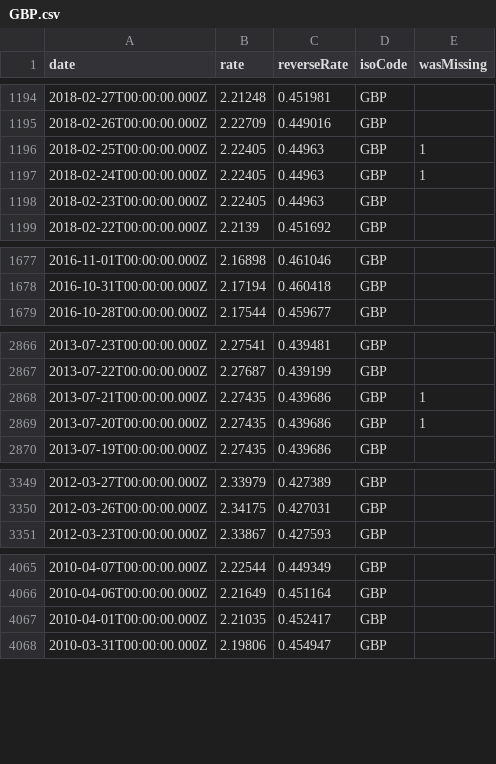
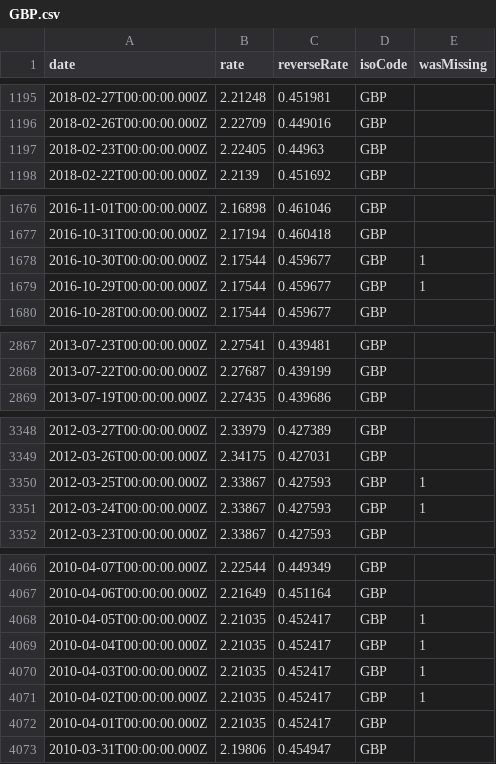
Before and after one commit to LubomirGeorgiev/bnb-currency-exchange-rates, a CSV file: data/GBP.csv, drawn as a sheet; only a part is shown, gaps mark what is left out; removed rows and columns are numbered as before the commit, all else as after; the diff covers the shown part only; the diff names each change by its address in the sheet, - before the commit and + after, or states it on an @@ line.

Commit message:
Update exchange rates

```diff
--- a/data/GBP.csv
+++ b/data/GBP.csv
-row 1196: 2018-02-25T00:00:00.000Z | 2.22405 | 0.44963 | GBP | 1
-row 1197: 2018-02-24T00:00:00.000Z | 2.22405 | 0.44963 | GBP | 1
+row 1678: 2016-10-30T00:00:00.000Z | 2.17544 | 0.459677 | GBP | 1
+row 1679: 2016-10-29T00:00:00.000Z | 2.17544 | 0.459677 | GBP | 1
-row 2868: 2013-07-21T00:00:00.000Z | 2.27435 | 0.439686 | GBP | 1
-row 2869: 2013-07-20T00:00:00.000Z | 2.27435 | 0.439686 | GBP | 1
+row 3350: 2012-03-25T00:00:00.000Z | 2.33867 | 0.427593 | GBP | 1
+row 3351: 2012-03-24T00:00:00.000Z | 2.33867 | 0.427593 | GBP | 1
+row 4068: 2010-04-05T00:00:00.000Z | 2.21035 | 0.452417 | GBP | 1
+row 4069: 2010-04-04T00:00:00.000Z | 2.21035 | 0.452417 | GBP | 1
+row 4070: 2010-04-03T00:00:00.000Z | 2.21035 | 0.452417 | GBP | 1
+row 4071: 2010-04-02T00:00:00.000Z | 2.21035 | 0.452417 | GBP | 1
```
Also changed, not shown: 5 added rows and 3 removed rows elsewhere in this file, data/AUD.csv, data/CHF.csv, 39 other files.
